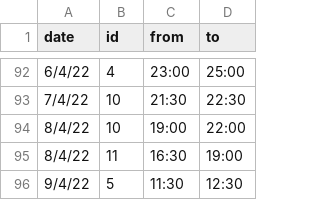
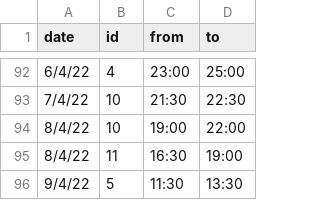
Before and after one commit to unixlabnyuad/unixlabnyuad.github.io, a CSV file: data/absent.csv, drawn as a sheet; only a part is shown, gaps mark what is left out.

Commit message:
update absence of shehryar

```diff
--- a/data/absent.csv
+++ b/data/absent.csv
@@ -95,2 +95,2 @@ date,id,from,to
 8/4/22,11,16:30,19:00
-9/4/22,5,11:30,12:30
+9/4/22,5,11:30,13:30
```
